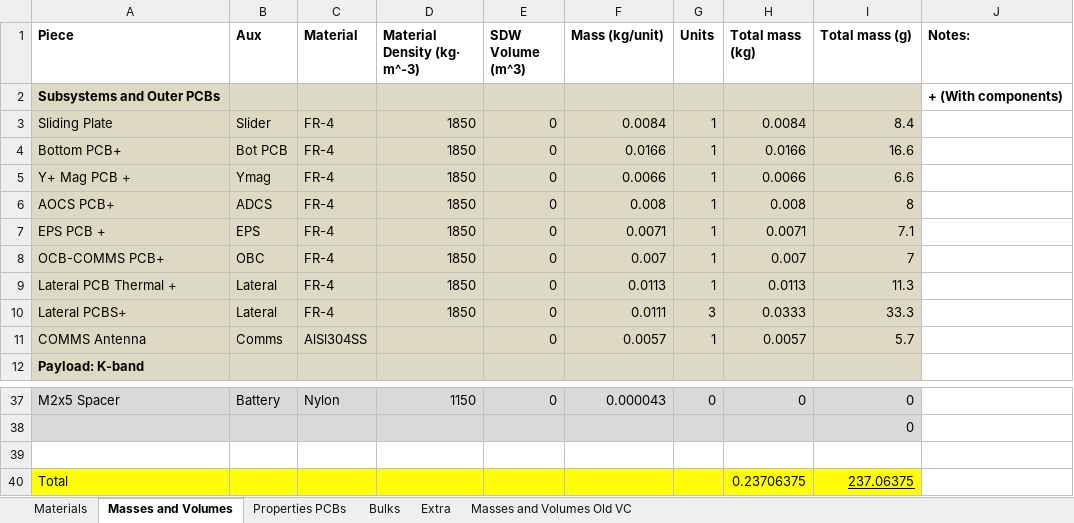
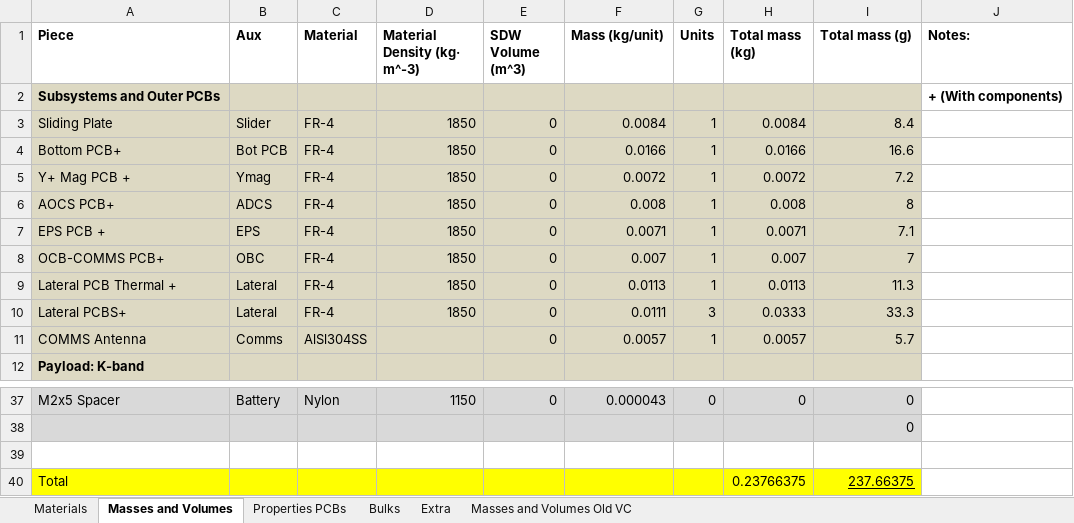
Before and after one commit to o-pvnrt/PoCat-Thermal, an Excel workbook: PoCat3_Thermal_Model_Mass_Properties.xlsx, sheet Masses and Volumes, drawn as a sheet; only a part is shown, gaps mark what is left out; values as stored, in another font and other column widths than the file's, no borders; the diff names each change by its address in the sheet, - before the commit and + after, or states it on an @@ line.

```diff
--- a/PoCat3_Thermal_Model_Mass_Properties.xlsx (sheet Masses and Volumes)
+++ b/PoCat3_Thermal_Model_Mass_Properties.xlsx (sheet Masses and Volumes)
-F5 (Mass (kg/unit)): 0.0066
+F5 (Mass (kg/unit)): 0.0072
-H5 (Total mass (kg)): 0.0066
+H5 (Total mass (kg)): 0.0072
-I5 (Total mass (g)): 6.6
+I5 (Total mass (g)): 7.2
-H40 (Total mass (kg)): 0.23706375
+H40 (Total mass (kg)): 0.23766375
-I40 (Total mass (g)): 237.06375
+I40 (Total mass (g)): 237.66375
```
Also changed, not shown: sheet Bulks, sheet Properties PCBs, sheet Extra, formulas that keep their value.
